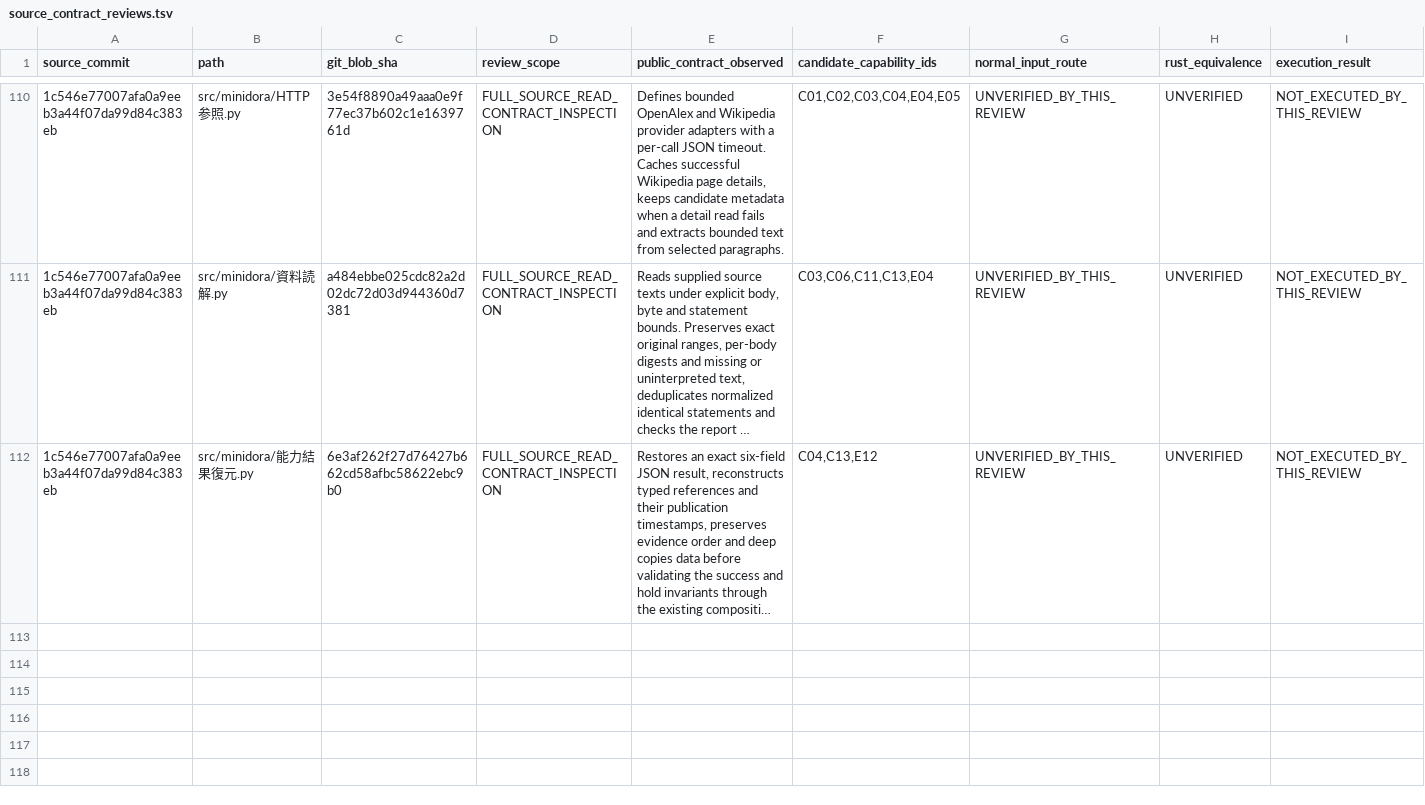
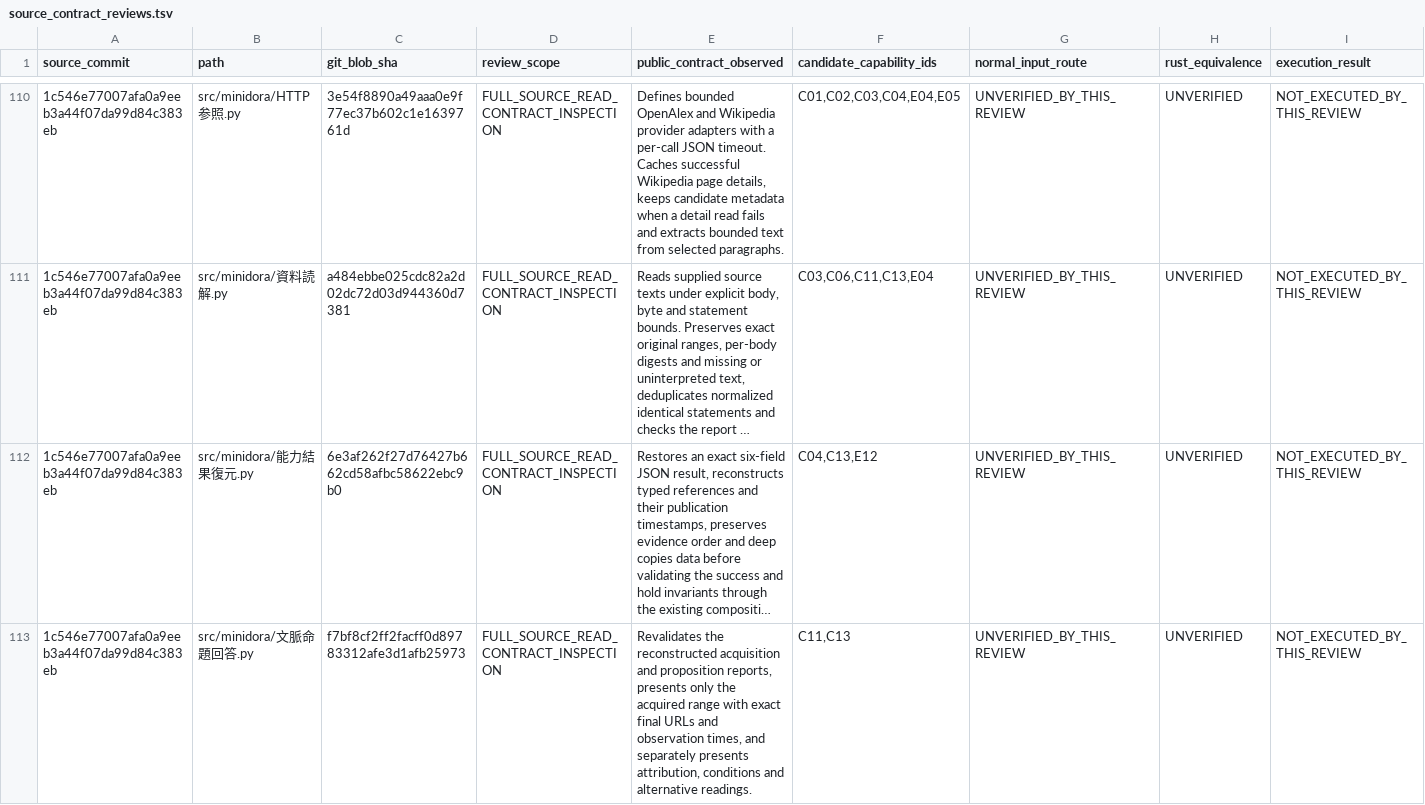
Before and after one commit to gatchimuchio/MINIDORA-BETA, a TSV file: rust/audit/source_contract_reviews.tsv, drawn as a sheet; only a part is shown, gaps mark what is left out; long unchanged cells end in …; rows hold the shown columns only; the diff names each change by its address in the sheet, - before the commit and + after, or states it on an @@ line.

```diff
--- a/rust/audit/source_contract_reviews.tsv
+++ b/rust/audit/source_contract_reviews.tsv
+row 113: 1c546e77007afa0a9eeb3a44f07da99d84c383eb | src/minidora/文脈命題回答.py | f7bf8cf2ff2facff0d89783312afe3d1afb25973 | FULL_SOURCE_READ_CONTRACT_INSPECTION | Revalidates the reconstructed acquisition and proposition reports, presents only the acquired range with exact final URLs and observation times, and separately presents attribution, conditions and alternative readings. | C11,C13 | UNVERIFIED_BY_THIS_REVIEW | UNVERIFIED | NOT_EXECUTED_BY_THIS_REVIEW
```
Also changed, not shown: docs/redesign/03_REQUIREMENT_TRACE.tsv, 5 other files.
